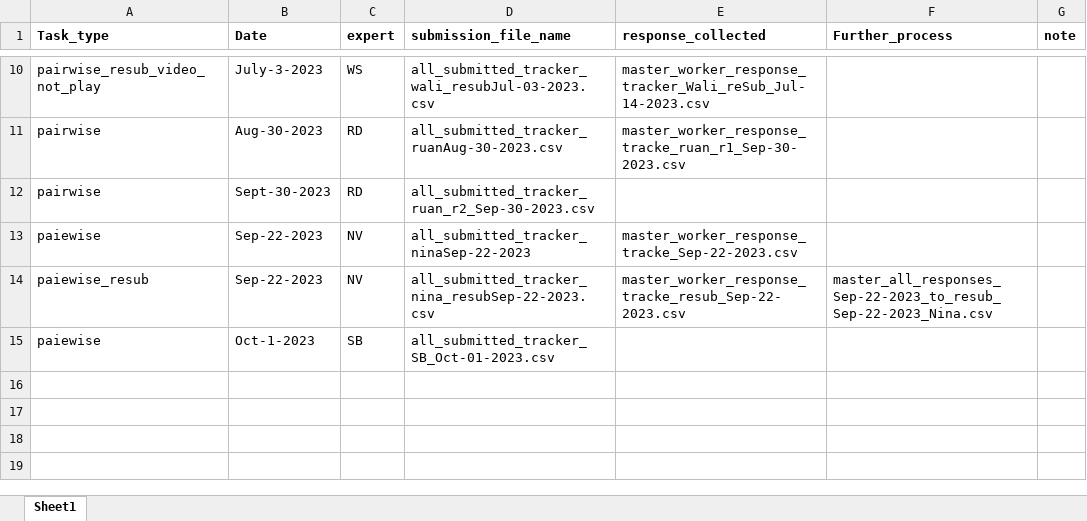
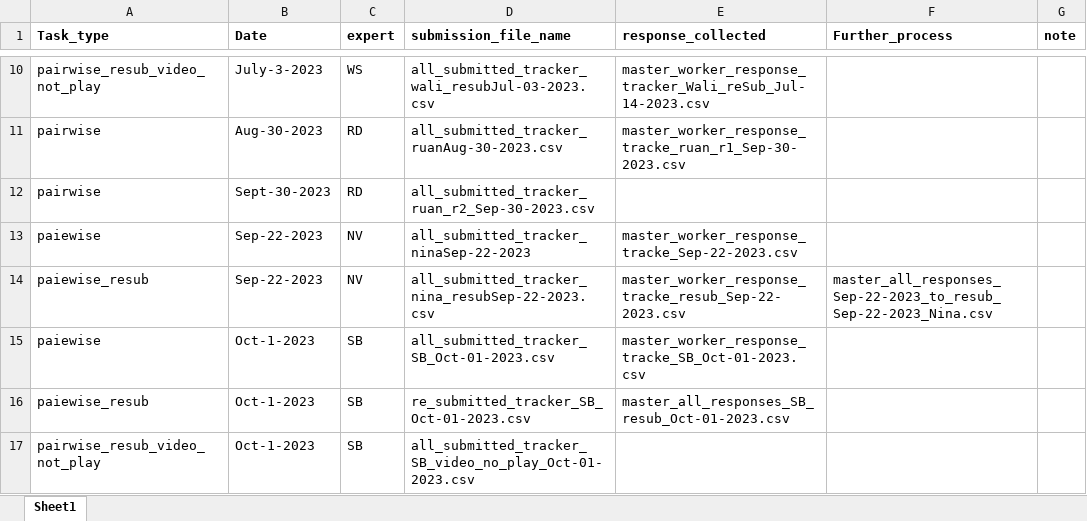
Before and after one commit to skysheng7/lameness_rank, an Excel workbook: 05-Amazon_MTurk_expert_response_30cow_pairwise/results/Amazon_HIT_expert_submission_track_master.xlsx, sheet Sheet1, drawn as a sheet; only a part is shown, gaps mark what is left out; values as stored, in another font and other column widths than the file's, no borders; the diff names each change by its address in the sheet, - before the commit and + after, or states it on an @@ line.

Commit message:
SB all response collected for pairwise

```diff
--- a/05-Amazon_MTurk_expert_response_30cow_pairwise/results/Amazon_HIT_expert_submission_track_master.xlsx (sheet Sheet1)
+++ b/05-Amazon_MTurk_expert_response_30cow_pairwise/results/Amazon_HIT_expert_submission_track_master.xlsx (sheet Sheet1)
-E15 (response_collected): (empty)
+E15 (response_collected): master_worker_response_tracke_SB_Oct-01-2023.csv
+row 16: paiewise_resub | Oct-1-2023 | SB | re_submitted_tracker_SB_Oct-01-2023.csv | master_all_responses_SB_resub_Oct-01-2023.csv
+row 17: pairwise_resub_video_not_play | Oct-1-2023 | SB | all_submitted_tracker_SB_video_no_play_Oct-01-2023.csv
```
Also changed, not shown: 16 other files.
